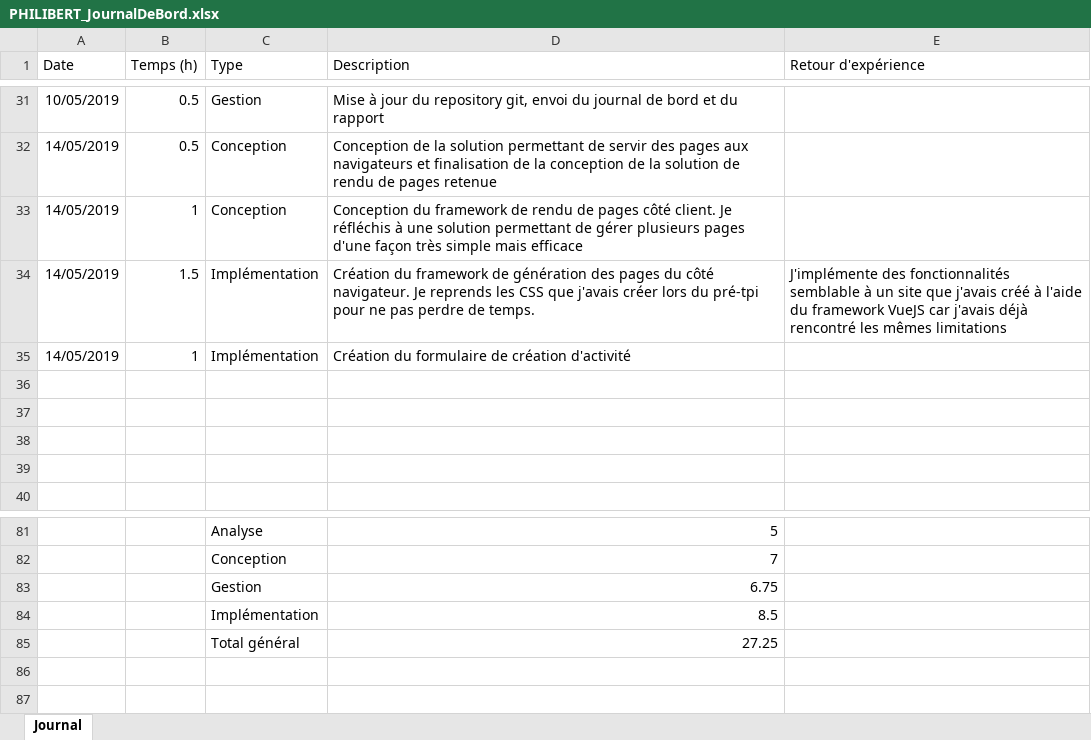
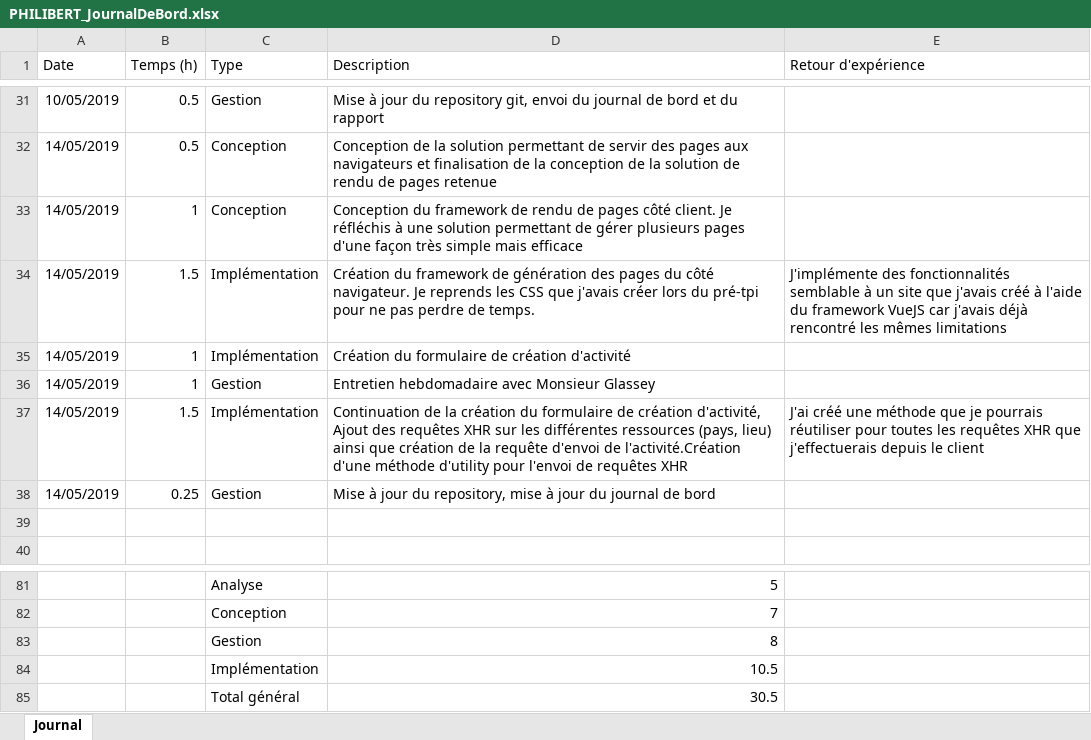
Before and after one commit to AlexandrePhilibertCPNV/TPI_PHILIBERT, an Excel workbook: Documentation/PHILIBERT_JournalDeBord.xlsx, sheet Journal, drawn as a sheet; only a part is shown, gaps mark what is left out; values as stored, in another font and other column widths than the file's, no borders; charts and pictures and table styles not drawn; the diff names each change by its address in the sheet, - before the commit and + after, or states it on an @@ line.

Commit message:
Added async XHR request for activity location and type on activity creation form

```diff
--- a/Documentation/PHILIBERT_JournalDeBord.xlsx (sheet Journal)
+++ b/Documentation/PHILIBERT_JournalDeBord.xlsx (sheet Journal)
-row 36: (empty)
+row 36: 14/05/2019 | 1 | Gestion | Entretien hebdomadaire avec Monsieur Glassey
-row 37: (empty)
+row 37: 14/05/2019 | 1.5 | Implémentation | Continuation de la création du formulaire de création d'activité, Ajout des requêtes XHR sur les différentes ressources (pays, lieu) ainsi que création de la requête d'envoi de l'activité.Création d'une méthode d'utility pour l'envoi de requêtes XHR | J'ai créé une méthode que je pourrais réutiliser pour toutes les requêtes XHR que j'effectuerais depuis le client
-row 38: (empty)
+row 38: 14/05/2019 | 0.25 | Gestion | Mise à jour du repository, mise à jour du journal de bord
-D83 (Description): 6.75
+D83 (Description): 8
-D84 (Description): 8.5
+D84 (Description): 10.5
-D85 (Description): 27.25
+D85 (Description): 30.5
```
Also changed, not shown: charts or pictures, 6 other files.
